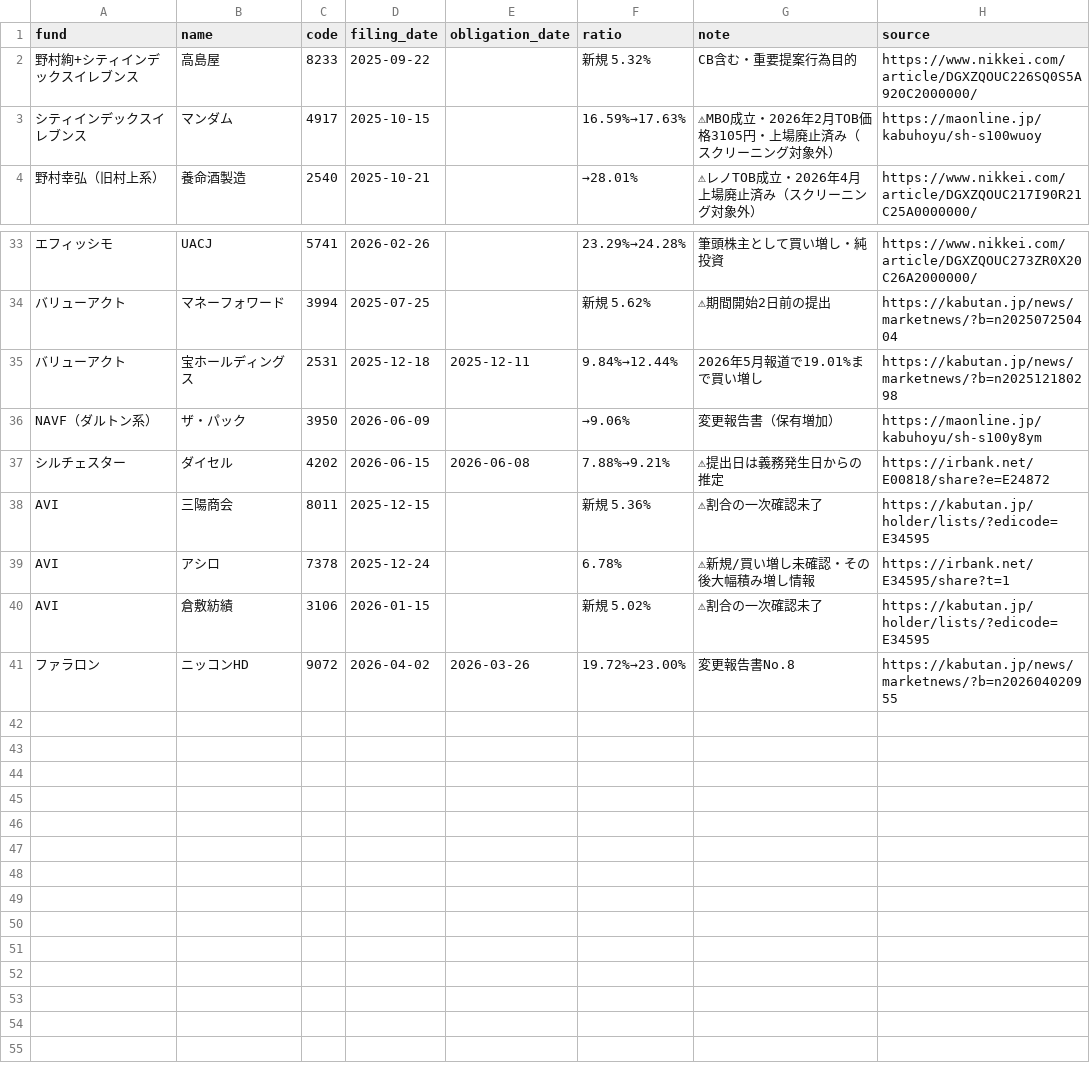
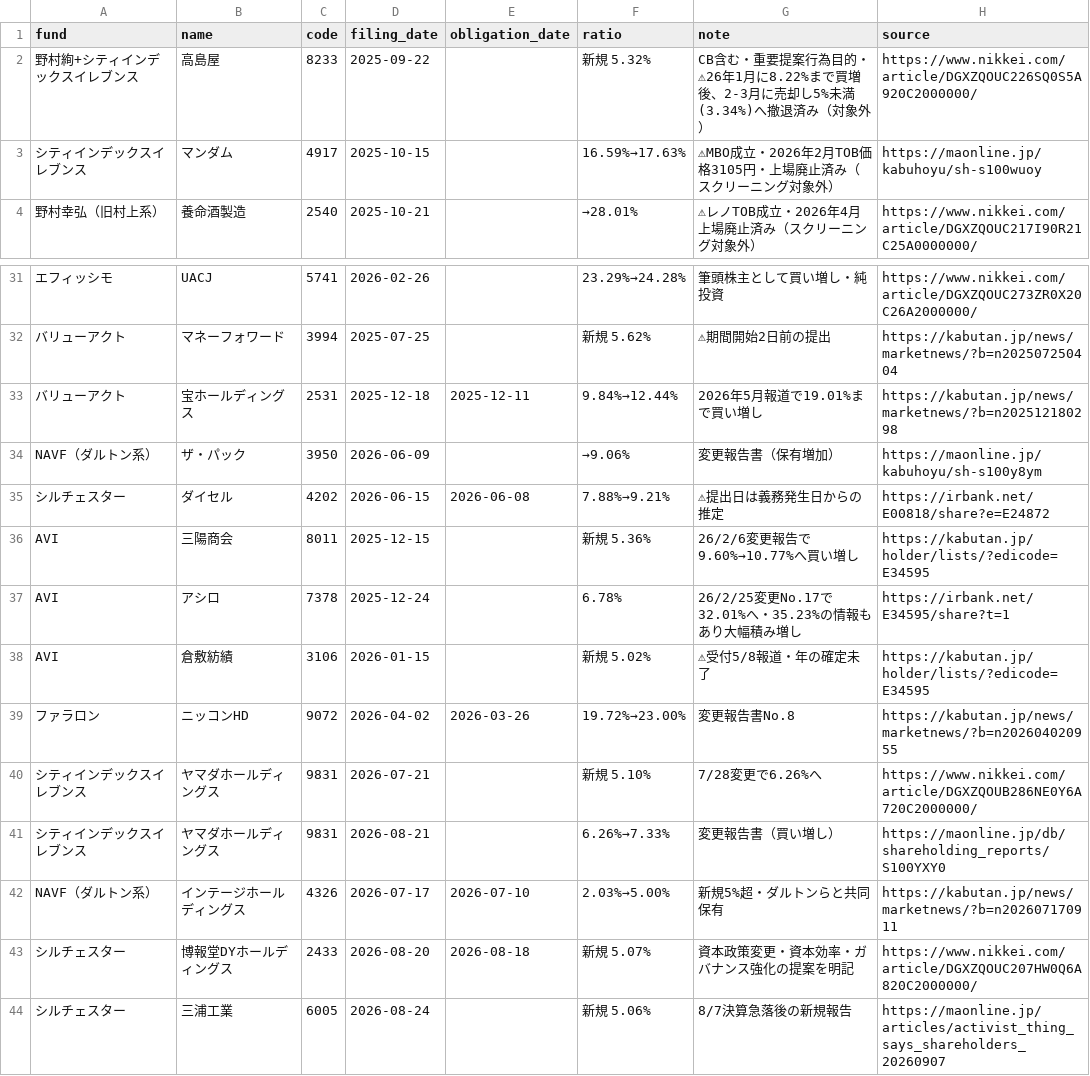
Before and after one commit to takimoto0223/investment-agent, a CSV file: data/activist_filings.csv, drawn as a sheet; only a part is shown, gaps mark what is left out; the diff covers the shown part only.

```diff
--- a/data/activist_filings.csv
+++ b/data/activist_filings.csv
@@ -1,3 +1,3 @@
 fund,name,code,filing_date,obligation_date,ratio,note,source
-野村絢+シティインデックスイレブンス,高島屋,8233,2025-09-22,,新規 5.32%,CB含む・重要提案行為目的,https://www.nikkei.com/article/DGXZQOUC226SQ0S5A920C2000000/
+野村絢+シティインデックスイレブンス,高島屋,8233,2025-09-22,,新規 5.32%,CB含む・重要提案行為目的・⚠26年1月に8.22%まで買増後、2-3月に売却し5%未満(3.34%)へ撤退済み（対象外）,https://www.nikkei.com/article/DGXZQOUC226SQ0S5A920C2000000/
 シティインデックスイレブンス,マンダム,4917,2025-10-15,,16.59%→17.63%,⚠MBO成立・2026年2月TOB価格3105円・上場廃止済み（スクリーニング対象外）,https://maonline.jp/kabuhoyu/sh-s100wuoy
@@ -37,5 +35,10 @@ NAVF（ダルトン系）,ザ・パック,3950,2026-06-09,,→9.06%,変更報告
 シルチェスター,ダイセル,4202,2026-06-15,2026-06-08,7.88%→9.21%,⚠提出日は義務発生日からの推定,https://irbank.net/E00818/share?e=E24872
-AVI,三陽商会,8011,2025-12-15,,新規 5.36%,⚠割合の一次確認未了,https://kabutan.jp/holder/lists/?edicode=E34595
-AVI,アシロ,7378,2025-12-24,,6.78%,⚠新規/買い増し未確認・その後大幅積み増し情報,https://irbank.net/E34595/share?t=1
-AVI,倉敷紡績,3106,2026-01-15,,新規 5.02%,⚠割合の一次確認未了,https://kabutan.jp/holder/lists/?edicode=E34595
+AVI,三陽商会,8011,2025-12-15,,新規 5.36%,26/2/6変更報告で9.60%→10.77%へ買い増し,https://kabutan.jp/holder/lists/?edicode=E34595
+AVI,アシロ,7378,2025-12-24,,6.78%,26/2/25変更No.17で32.01%へ・35.23%の情報もあり大幅積み増し,https://irbank.net/E34595/share?t=1
+AVI,倉敷紡績,3106,2026-01-15,,新規 5.02%,⚠受付5/8報道・年の確定未了,https://kabutan.jp/holder/lists/?edicode=E34595
 ファラロン,ニッコンHD,9072,2026-04-02,2026-03-26,19.72%→23.00%,変更報告書No.8,https://kabutan.jp/news/marketnews/?b=n202604020955
+シティインデックスイレブンス,ヤマダホールディングス,9831,2026-07-21,,新規 5.10%,7/28変更で6.26%へ,https://www.nikkei.com/article/DGXZQOUB286NE0Y6A720C2000000/
+シティインデックスイレブンス,ヤマダホールディングス,9831,2026-08-21,,6.26%→7.33%,変更報告書（買い増し）,https://maonline.jp/db/shareholding_reports/S100YXY0
+NAVF（ダルトン系）,インテージホールディングス,4326,2026-07-17,2026-07-10,2.03%→5.00%,新規5%超・ダルトンらと共同保有,https://kabutan.jp/news/marketnews/?b=n202607170911
+シルチェスター,博報堂DYホールディングス,2433,2026-08-20,2026-08-18,新規 5.07%,資本政策変更・資本効率・ガバナンス強化の提案を明記,https://www.nikkei.com/article/DGXZQOUC207HW0Q6A820C2000000/
+シルチェスター,三浦工業,6005,2026-08-24,,新規 5.06%,8/7決算急落後の新規報告,https://maonline.jp/articles/activist_thing_says_shareholders_20260907
```
Also changed, not shown: 2 removed rows and 16 edited cells elsewhere in this file, 3 other files.
